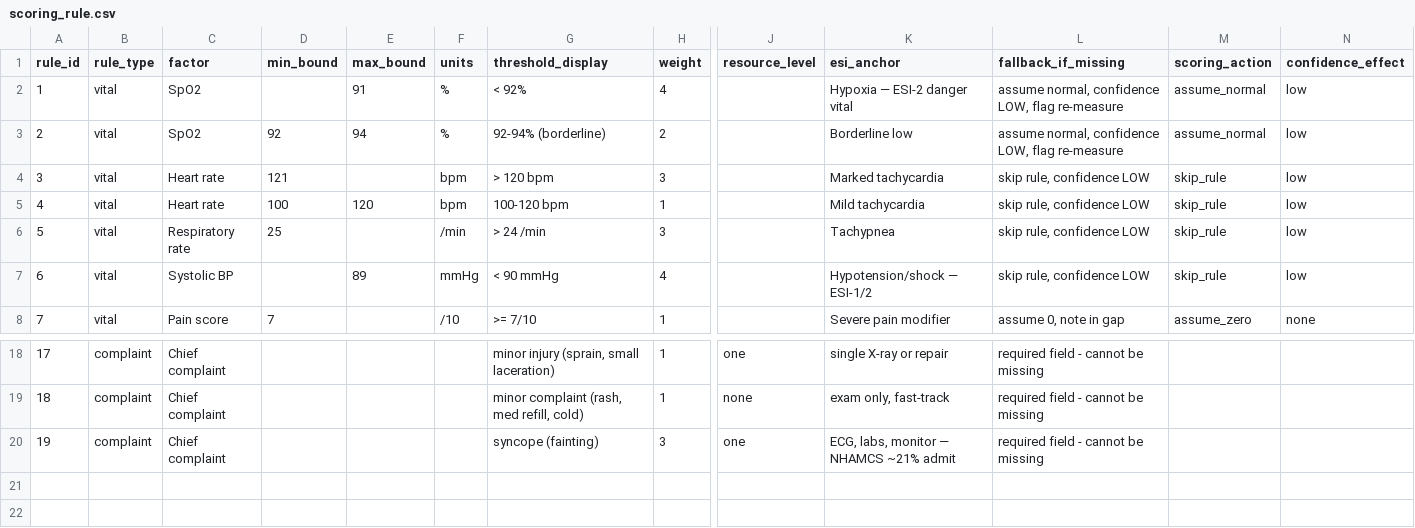
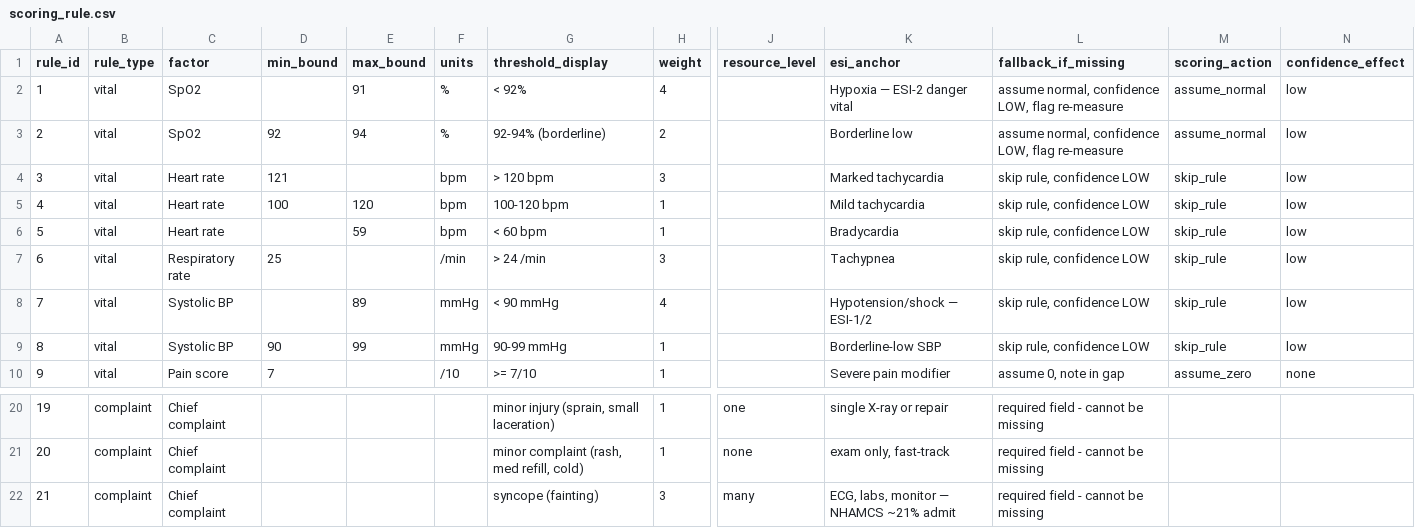
Before and after one commit to NvyGreen/TriageWiseProdrome, a CSV file: backend/reference_data/scoring_rule.csv, drawn as a sheet; only a part is shown, gaps mark what is left out; addresses are those after the commit; rows hold the shown columns only; the diff names each change by its address in the sheet, - before the commit and + after, or states it on an @@ line.

```diff
--- a/backend/reference_data/scoring_rule.csv
+++ b/backend/reference_data/scoring_rule.csv
+row 6: 5 | vital | Heart rate |  | 59 | bpm | < 60 bpm | 1 |  | Bradycardia | skip rule, confidence LOW | skip_rule | low
@@ column A (rule_id) renumbered from row 7 down @@
+row 9: 8 | vital | Systolic BP | 90 | 99 | mmHg | 90-99 mmHg | 1 |  | Borderline-low SBP | skip rule, confidence LOW | skip_rule | low
-J22 (resource_level): one
+J22 (resource_level): many
```
Also changed, not shown: 6 other files.
